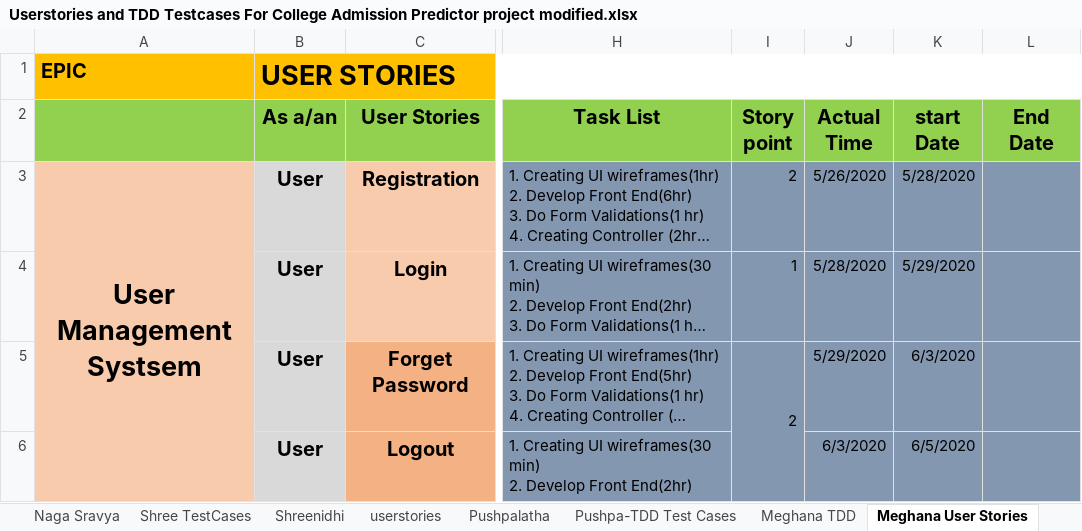
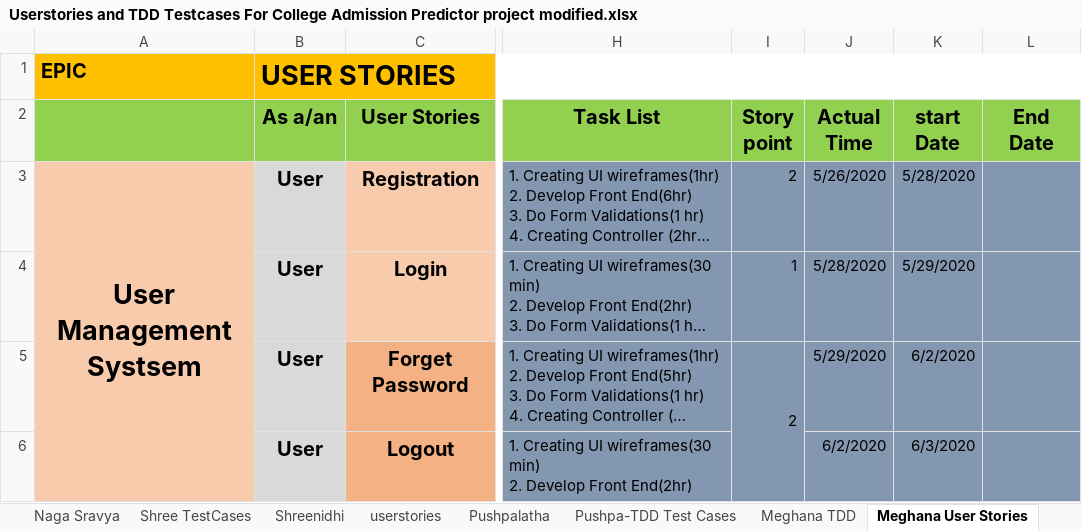
Before and after one commit to RajasekharBandi/-College-Admission-Predictor, an Excel workbook: Userstories and TDD Testcases For College Admission Predictor project modified.xlsx, sheet Meghana User Stories, drawn as a sheet; only a part is shown, gaps mark what is left out; long unchanged cells end in …; values as stored, in another font and other column widths than the file's, no borders; the diff names each change by its address in the sheet, - before the commit and + after, or states it on an @@ line.

```diff
--- a/Userstories and TDD Testcases For College Admission Predictor project modified.xlsx (sheet Meghana User Stories)
+++ b/Userstories and TDD Testcases For College Admission Predictor project modified.xlsx (sheet Meghana User Stories)
-K5 (start Date): 6/3/2020
+K5 (start Date): 6/2/2020
-J6 (Actual Time): 6/3/2020
+J6 (Actual Time): 6/2/2020
-K6 (start Date): 6/5/2020
+K6 (start Date): 6/3/2020
```
Also changed, not shown: sheet userstories.
